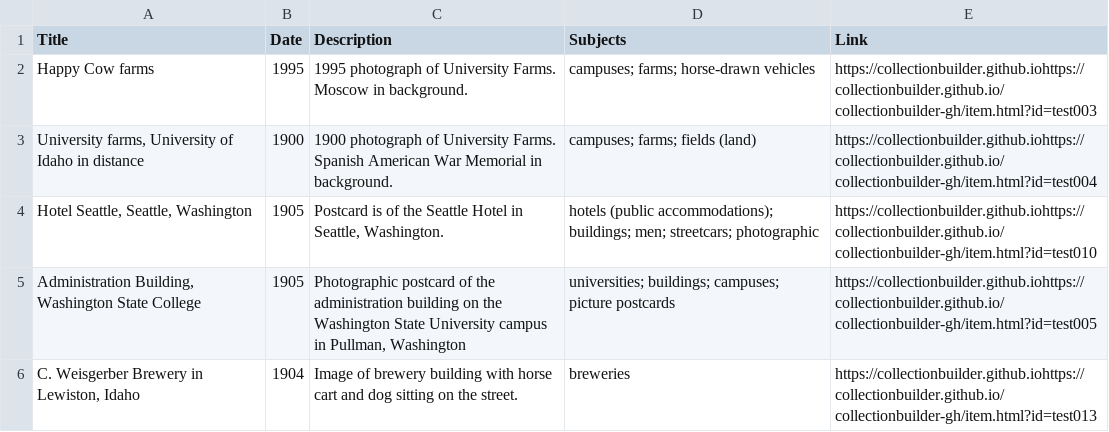
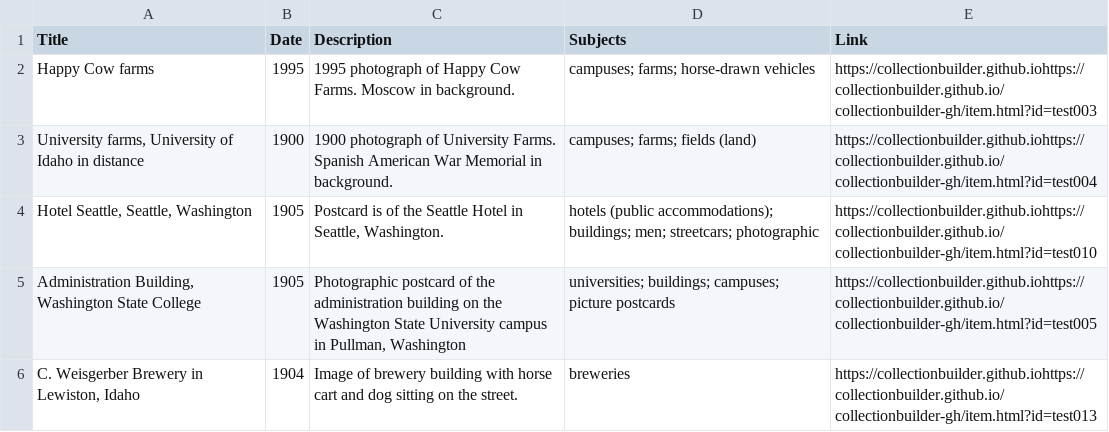
Before and after one commit to chrisdaaz/branching, a CSV file: metadata.csv, drawn as a sheet; only a part is shown.

Commit message:
edits to descriptions

```diff
--- a/metadata.csv
+++ b/metadata.csv
@@ -1,3 +1,3 @@
 Title,Date,Description,Subjects,Link
-Happy Cow farms,1995,1995 photograph of University Farms. Moscow in background. ,campuses; farms; horse-drawn vehicles,https://collectionbuilder.github.iohttps://collectionbuilder.github.io/collectionbuilder-gh/item.html?id=test003
+Happy Cow farms,1995,1995 photograph of Happy Cow Farms. Moscow in background. ,campuses; farms; horse-drawn vehicles,https://collectionbuilder.github.iohttps://collectionbuilder.github.io/collectionbuilder-gh/item.html?id=test003
 "University farms, University of Idaho in distance",1900,1900 photograph of University Farms. Spanish American War Memorial in background. ,campuses; farms; fields (land),https://collectionbuilder.github.iohttps://collectionbuilder.github.io/collectionbuilder-gh/item.html?id=test004
```
